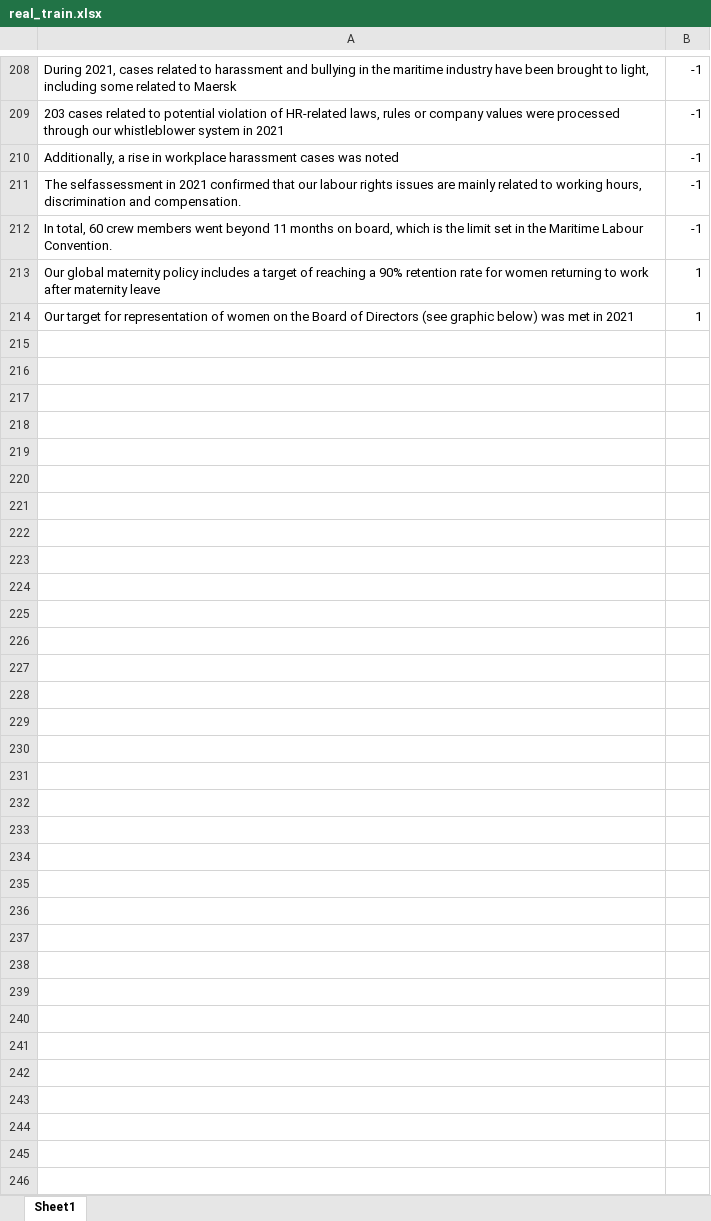
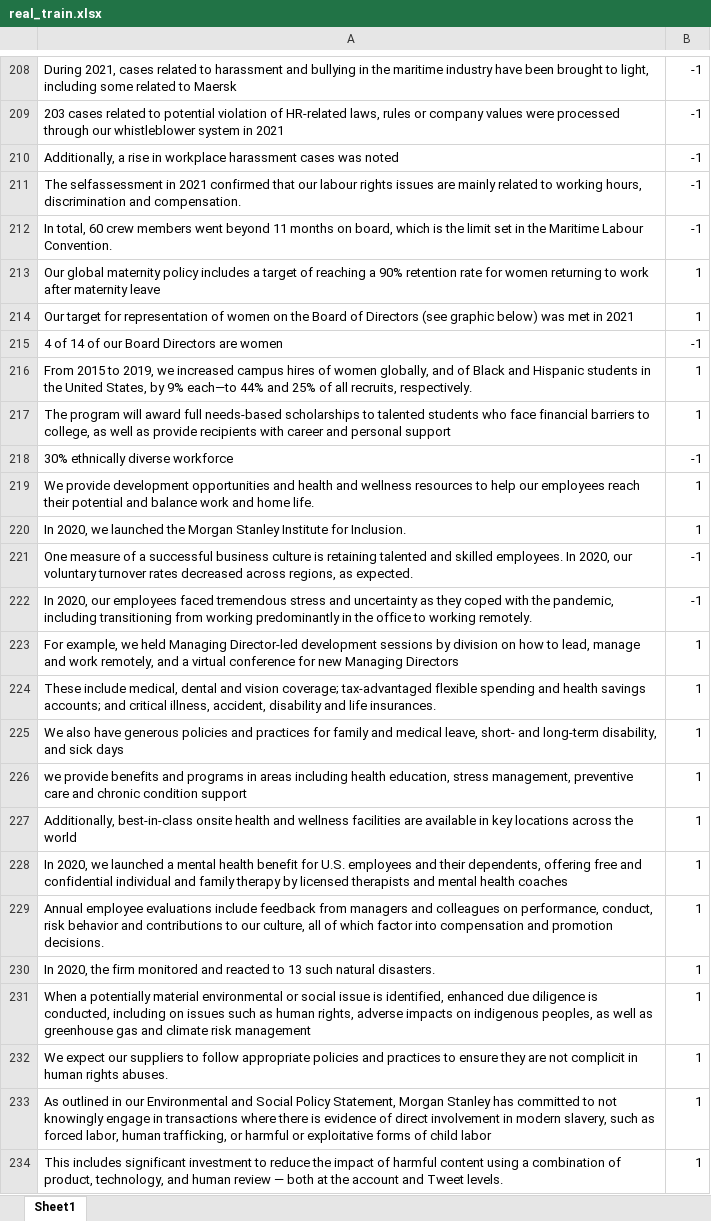
Before and after one commit to benjaminrike1/social_score, an Excel workbook: data/real_train.xlsx, sheet Sheet1, drawn as a sheet; only a part is shown, gaps mark what is left out; values as stored, in another font and other column widths than the file's, no borders; the diff covers the shown part only; the diff names each change by its address in the sheet, - before the commit and + after, or states it on an @@ line.

Commit message:
updated dataset

```diff
--- a/data/real_train.xlsx (sheet Sheet1)
+++ b/data/real_train.xlsx (sheet Sheet1)
+row 215: 4 of 14 of our Board Directors are women | -1
+row 216: From 2015 to 2019, we increased campus hires of women globally, and of Black and Hispanic students in the United States, by 9% each—to 44% and 25% of all recruits, respectively. | 1
+row 217: The program will award full needs-based scholarships to talented students who face financial barriers to college, as well as provide recipients with career and personal support | 1
+row 218: 30% ethnically diverse workforce | -1
+row 219: We provide development opportunities and health and wellness resources to help our employees reach their potential and balance work and home life. | 1
+row 220: In 2020, we launched the Morgan Stanley Institute for Inclusion. | 1
+row 221: One measure of a successful business culture is retaining talented and skilled employees. In 2020, our voluntary turnover rates decreased across regions, as expected. | -1
+row 222: In 2020, our employees faced tremendous stress and uncertainty as they coped with the pandemic, including transitioning from working predominantly in the office to working remotely. | -1
+row 223: For example, we held Managing Director-led development sessions by division on how to lead, manage and work remotely, and a virtual conference for new Managing Directors | 1
+row 224: These include medical, dental and vision coverage; tax-advantaged flexible spending and health savings accounts; and critical illness, accident, disability and life insurances. | 1
+row 225: We also have generous policies and practices for family and medical leave, short- and long-term disability, and sick days | 1
+row 226: we provide benefits and programs in areas including health education, stress management, preventive care and chronic condition support | 1
+row 227: Additionally, best-in-class onsite health and wellness facilities are available in key locations across the world | 1
+row 228: In 2020, we launched a mental health benefit for U.S. employees and their dependents, offering free and confidential individual and family therapy by licensed therapists and mental health coaches | 1
+row 229: Annual employee evaluations include feedback from managers and colleagues on performance, conduct, risk behavior and contributions to our culture, all of which factor into compensation and promotion decisions. | 1
+row 230: In 2020, the firm monitored and reacted to 13 such natural disasters. | 1
+row 231: When a potentially material environmental or social issue is identified, enhanced due diligence is conducted, including on issues such as human rights, adverse impacts on indigenous peoples, as well as greenhouse gas and climate risk management | 1
+row 232: We expect our suppliers to follow appropriate policies and practices to ensure they are not complicit in human rights abuses. | 1
+row 233: As outlined in our Environmental and Social Policy Statement, Morgan Stanley has committed to not knowingly engage in transactions where there is evidence of direct involvement in modern slavery, such as forced labor, human trafficking, or harmful or exploitative forms of child labor | 1
+row 234: This includes significant investment to reduce the impact of harmful content using a combination of product, technology, and human review — both at the account and Tweet levels. | 1
```
Also changed, not shown: 217 added rows elsewhere in this sheet, 1 other file.
